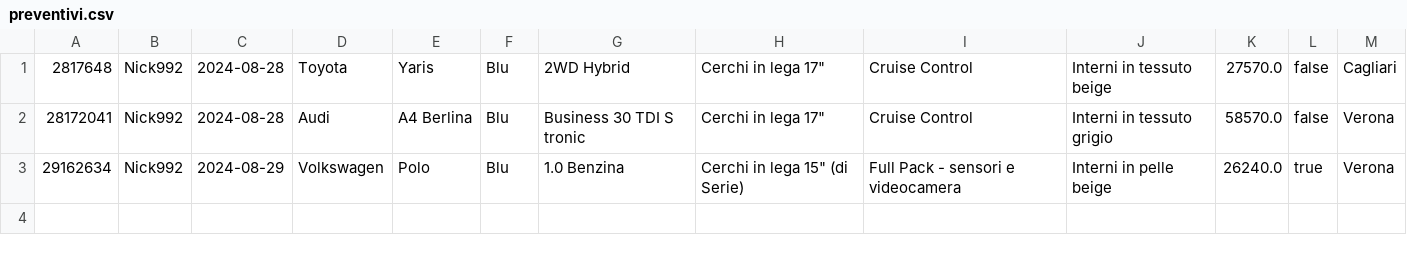
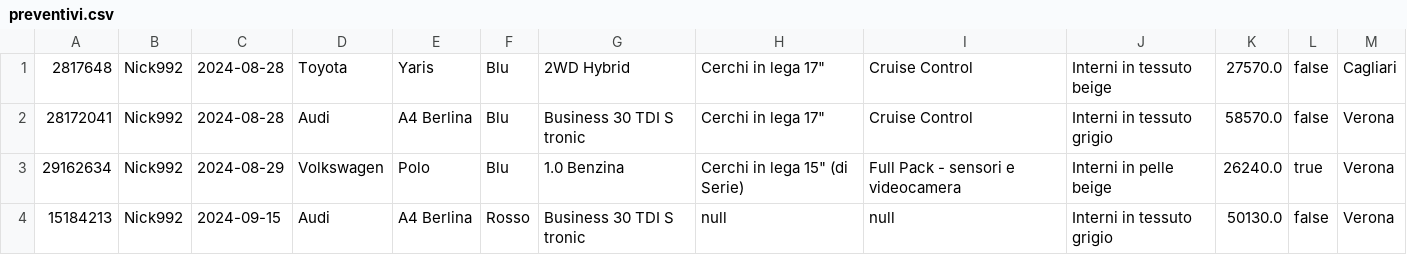
Before and after one commit to nickise92/CarConfigurator, a CSV file: database/preventivi.csv, drawn as a sheet; the diff names each change by its address in the sheet, - before the commit and + after, or states it on an @@ line.

```diff
--- a/database/preventivi.csv
+++ b/database/preventivi.csv
+row 4: 15184213 | Nick992 | 2024-09-15 | Audi | A4 Berlina | Rosso | Business 30 TDI S tronic | null | null | Interni in tessuto grigio | 50130.0 | false | Verona
```
Also changed, not shown: 27 other files.
